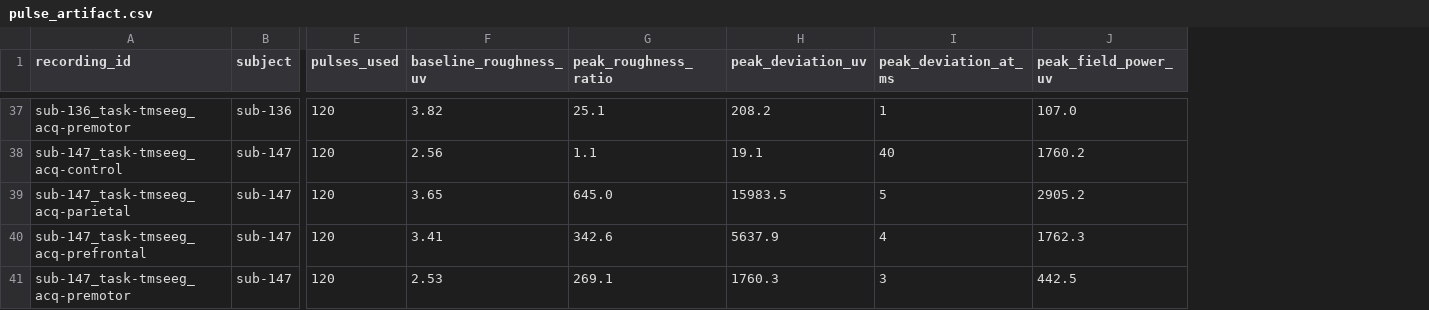
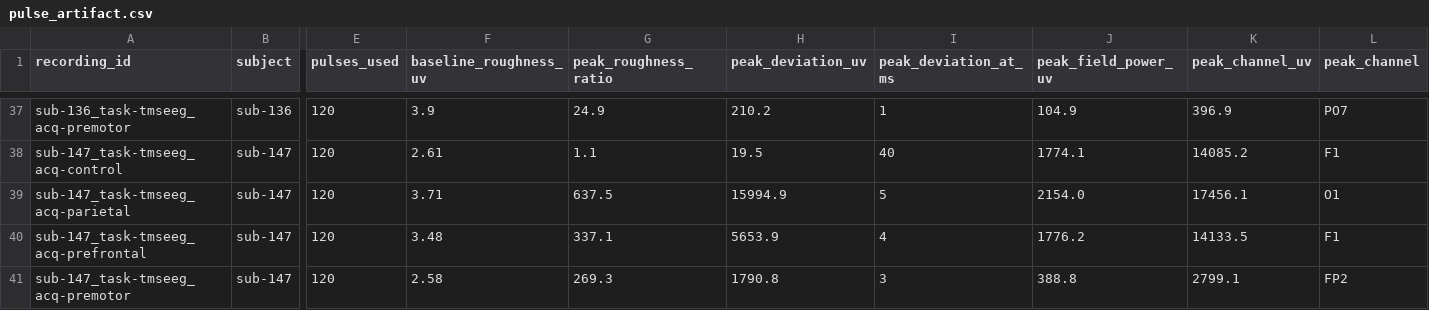
Before and after one commit to esanchezharris/tmseeg-access, a CSV file: results/report/pulse_artifact.csv, drawn as a sheet; only a part is shown, gaps mark what is left out; the diff covers the shown part only; the diff names each change by its address in the sheet, - before the commit and + after, or states it on an @@ line.

```diff
--- a/results/report/pulse_artifact.csv
+++ b/results/report/pulse_artifact.csv
+column K (peak_channel_uv), rows 37-41: 396.9 | 14085.2 | 17456.1 | 14133.5 | 2799.1
+column L (peak_channel), rows 37-41: PO7 | F1 | O1 | F1 | FP2
-F37 (baseline_roughness_uv): 3.82
+F37 (baseline_roughness_uv): 3.9
-G37 (peak_roughness_ratio): 25.1
+G37 (peak_roughness_ratio): 24.9
-H37 (peak_deviation_uv): 208.2
+H37 (peak_deviation_uv): 210.2
-J37 (peak_field_power_uv): 107.0
+J37 (peak_field_power_uv): 104.9
-F38 (baseline_roughness_uv): 2.56
+F38 (baseline_roughness_uv): 2.61
-H38 (peak_deviation_uv): 19.1
+H38 (peak_deviation_uv): 19.5
-J38 (peak_field_power_uv): 1760.2
+J38 (peak_field_power_uv): 1774.1
-F39 (baseline_roughness_uv): 3.65
+F39 (baseline_roughness_uv): 3.71
-G39 (peak_roughness_ratio): 645.0
+G39 (peak_roughness_ratio): 637.5
-H39 (peak_deviation_uv): 15983.5
+H39 (peak_deviation_uv): 15994.9
-J39 (peak_field_power_uv): 2905.2
+J39 (peak_field_power_uv): 2154.0
-F40 (baseline_roughness_uv): 3.41
+F40 (baseline_roughness_uv): 3.48
-G40 (peak_roughness_ratio): 342.6
+G40 (peak_roughness_ratio): 337.1
-H40 (peak_deviation_uv): 5637.9
+H40 (peak_deviation_uv): 5653.9
-J40 (peak_field_power_uv): 1762.3
+J40 (peak_field_power_uv): 1776.2
-F41 (baseline_roughness_uv): 2.53
+F41 (baseline_roughness_uv): 2.58
-G41 (peak_roughness_ratio): 269.1
+G41 (peak_roughness_ratio): 269.3
-H41 (peak_deviation_uv): 1760.3
+H41 (peak_deviation_uv): 1790.8
-J41 (peak_field_power_uv): 442.5
+J41 (peak_field_power_uv): 388.8
```
Also changed, not shown: 87 edited cells elsewhere in this file, results/pulse_artifact.csv, results/report/issues_by_rule.csv, 41 other files.
